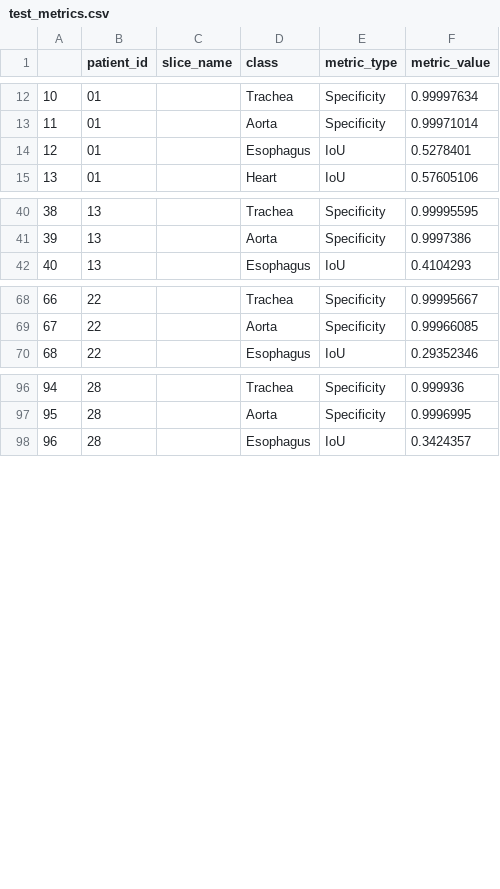
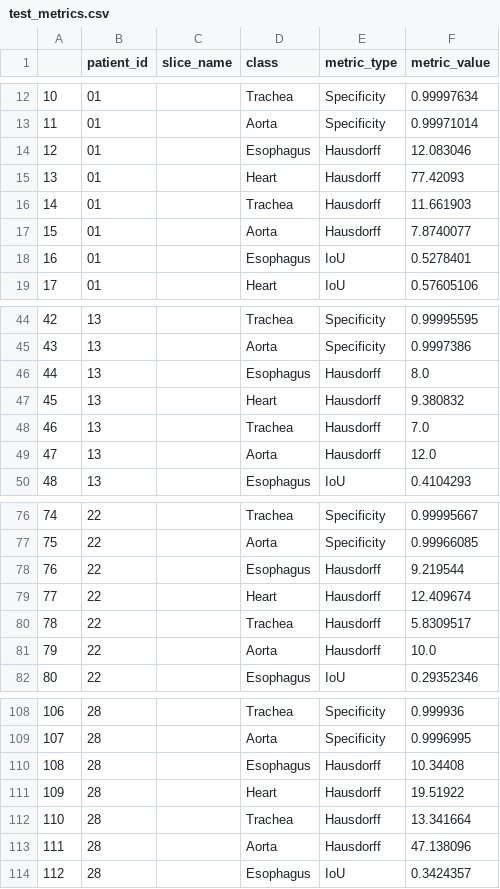
Before and after one commit to WouterBant/AI4MI, a CSV file: results_metrics/sam2unet/metrics3d/bestweights_sam2unet_augment_yes_normalize_no/test_metrics.csv, drawn as a sheet; only a part is shown, gaps mark what is left out; addresses are those after the commit; the diff names each change by its address in the sheet, - before the commit and + after, or states it on an @@ line.

```diff
--- a/results_metrics/sam2unet/metrics3d/bestweights_sam2unet_augment_yes_normalize_no/test_metrics.csv
+++ b/results_metrics/sam2unet/metrics3d/bestweights_sam2unet_augment_yes_normalize_no/test_metrics.csv
+row 14: 12 | 01 |  | Esophagus | Hausdorff | 12.083046
+row 15: 13 | 01 |  | Heart | Hausdorff | 77.42093
+row 16: 14 | 01 |  | Trachea | Hausdorff | 11.661903
+row 17: 15 | 01 |  | Aorta | Hausdorff | 7.8740077
@@ column A renumbered from row 18 down @@
+row 46: 44 | 13 |  | Esophagus | Hausdorff | 8.0
+row 47: 45 | 13 |  | Heart | Hausdorff | 9.380832
+row 48: 46 | 13 |  | Trachea | Hausdorff | 7.0
+row 49: 47 | 13 |  | Aorta | Hausdorff | 12.0
+row 78: 76 | 22 |  | Esophagus | Hausdorff | 9.219544
+row 79: 77 | 22 |  | Heart | Hausdorff | 12.409674
+row 80: 78 | 22 |  | Trachea | Hausdorff | 5.8309517
+row 81: 79 | 22 |  | Aorta | Hausdorff | 10.0
+row 110: 108 | 28 |  | Esophagus | Hausdorff | 10.34408
+row 111: 109 | 28 |  | Heart | Hausdorff | 19.51922
+row 112: 110 | 28 |  | Trachea | Hausdorff | 13.341664
+row 113: 111 | 28 |  | Aorta | Hausdorff | 47.138096
```
Also changed, not shown: results_metrics/sam2unet/metrics3d/bestweights_sam2unet_augment_no_normalize_no/test_metrics.csv, results_metrics/sam2unet/metrics3d/bestweights_sam2unet_augment_no_normalize_yes/test_metrics.csv, 1 other file.
